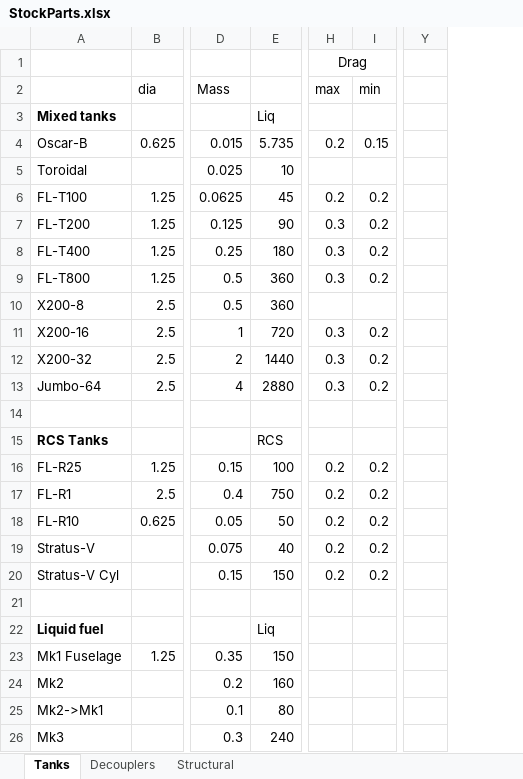
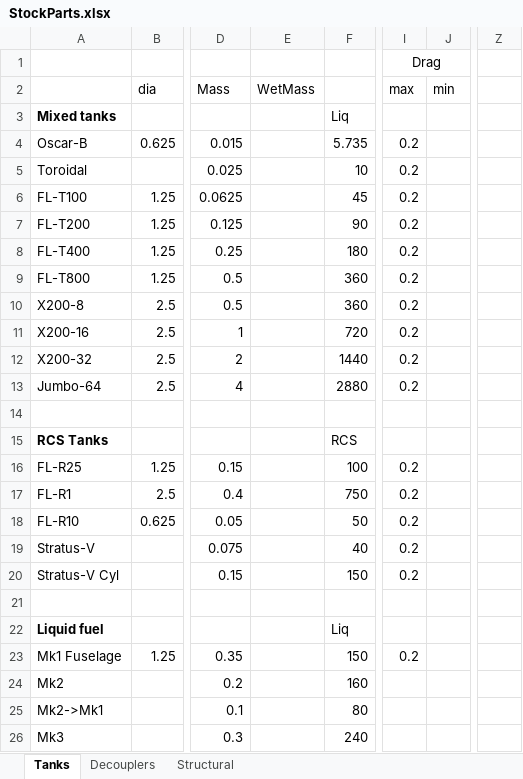
Before and after one commit to KSP-RO/ProceduralParts, an Excel workbook: Source/StockParts.xlsx, sheet Tanks, drawn as a sheet; only a part is shown, gaps mark what is left out; values as stored, in another font and other column widths than the file's, no borders; removed rows and columns are numbered as before the commit, all else as after; the diff covers the shown part only; the diff names each change by its address in the sheet, - before the commit and + after, or states it on an @@ line.

```diff
--- a/Source/StockParts.xlsx (sheet Tanks)
+++ b/Source/StockParts.xlsx (sheet Tanks)
+column E (WetMass), empty
-column Y, empty
+column Z, empty
-J4 (min): 0.15
+J4 (min): (empty)
-I5 (max): (empty)
+I5 (max): 0.2
-J6:J9 (min): 0.2
+J6:J9 (min): (empty)
-I7:I9 (max): 0.3
+I7:I9 (max): 0.2
-I10 (max): (empty)
+I10 (max): 0.2
-I11:I13 (max): 0.3
+I11:I13 (max): 0.2
-J11:J13 (min): 0.2
+J11:J13 (min): (empty)
-J16:J20 (min): 0.2
+J16:J20 (min): (empty)
-I23 (max): (empty)
+I23 (max): 0.2
```
Also changed, not shown: 11 edited cells elsewhere in this sheet, sheet Structural, sheet Decouplers, formulas that keep their value, 23 other files.
